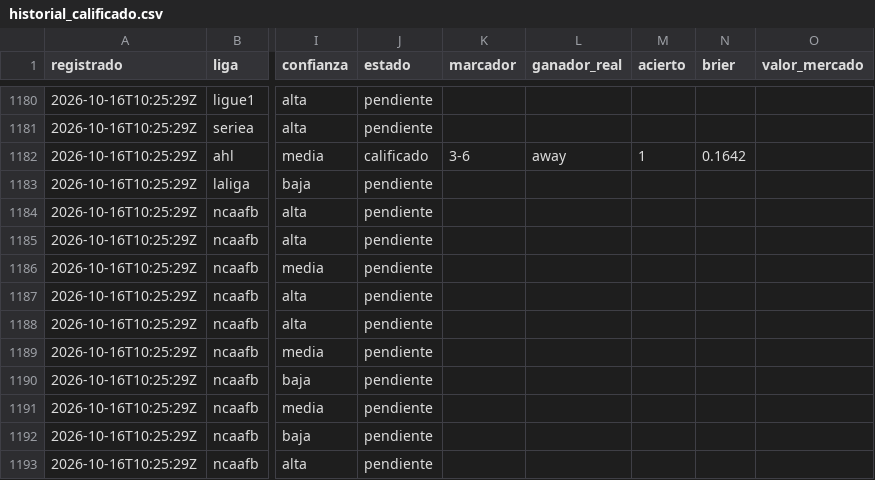
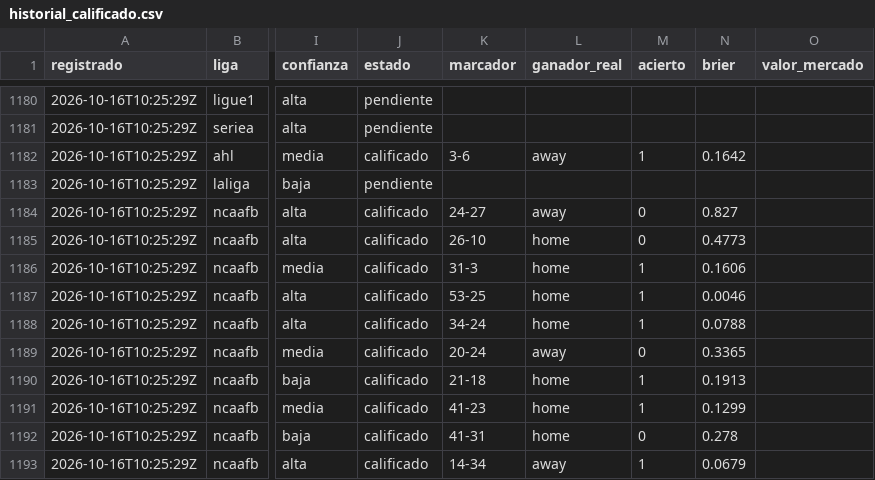
Before and after one commit to tenisman12/edgeline, a CSV file: salida/historial_calificado.csv, drawn as a sheet; only a part is shown, gaps mark what is left out; the diff covers the shown part only; the diff names each change by its address in the sheet, - before the commit and + after, or states it on an @@ line.

```diff
--- a/salida/historial_calificado.csv
+++ b/salida/historial_calificado.csv
-J1184:J1193 (estado): pendiente
+J1184:J1193 (estado): calificado
-K1184 (marcador): (empty)
+K1184 (marcador): 24-27
-L1184 (ganador_real): (empty)
+L1184 (ganador_real): away
-M1184:M1185 (acierto): (empty)
+M1184:M1185 (acierto): 0
-N1184 (brier): (empty)
+N1184 (brier): 0.827
-K1185 (marcador): (empty)
+K1185 (marcador): 26-10
-L1185:L1188 (ganador_real): (empty)
+L1185:L1188 (ganador_real): home
-N1185 (brier): (empty)
+N1185 (brier): 0.4773
-K1186 (marcador): (empty)
+K1186 (marcador): 31-3
-M1186:M1188 (acierto): (empty)
+M1186:M1188 (acierto): 1
-N1186 (brier): (empty)
+N1186 (brier): 0.1606
-K1187 (marcador): (empty)
+K1187 (marcador): 53-25
-N1187 (brier): (empty)
+N1187 (brier): 0.0046
-K1188 (marcador): (empty)
+K1188 (marcador): 34-24
-N1188 (brier): (empty)
+N1188 (brier): 0.0788
-K1189 (marcador): (empty)
+K1189 (marcador): 20-24
-L1189 (ganador_real): (empty)
+L1189 (ganador_real): away
-M1189 (acierto): (empty)
+M1189 (acierto): 0
-N1189 (brier): (empty)
+N1189 (brier): 0.3365
-K1190 (marcador): (empty)
+K1190 (marcador): 21-18
-L1190:L1192 (ganador_real): (empty)
+L1190:L1192 (ganador_real): home
-M1190:M1191 (acierto): (empty)
+M1190:M1191 (acierto): 1
-N1190 (brier): (empty)
+N1190 (brier): 0.1913
-K1191 (marcador): (empty)
+K1191 (marcador): 41-23
-N1191 (brier): (empty)
+N1191 (brier): 0.1299
-K1192 (marcador): (empty)
+K1192 (marcador): 41-31
-M1192 (acierto): (empty)
+M1192 (acierto): 0
-N1192 (brier): (empty)
+N1192 (brier): 0.278
-K1193 (marcador): (empty)
+K1193 (marcador): 14-34
-L1193 (ganador_real): (empty)
+L1193 (ganador_real): away
-M1193 (acierto): (empty)
+M1193 (acierto): 1
-N1193 (brier): (empty)
+N1193 (brier): 0.0679
```
Also changed, not shown: 2 added rows and 100 edited cells elsewhere in this file, salida/historial_picks.csv, salida/historial_picks_dia.csv, 56 other files.
